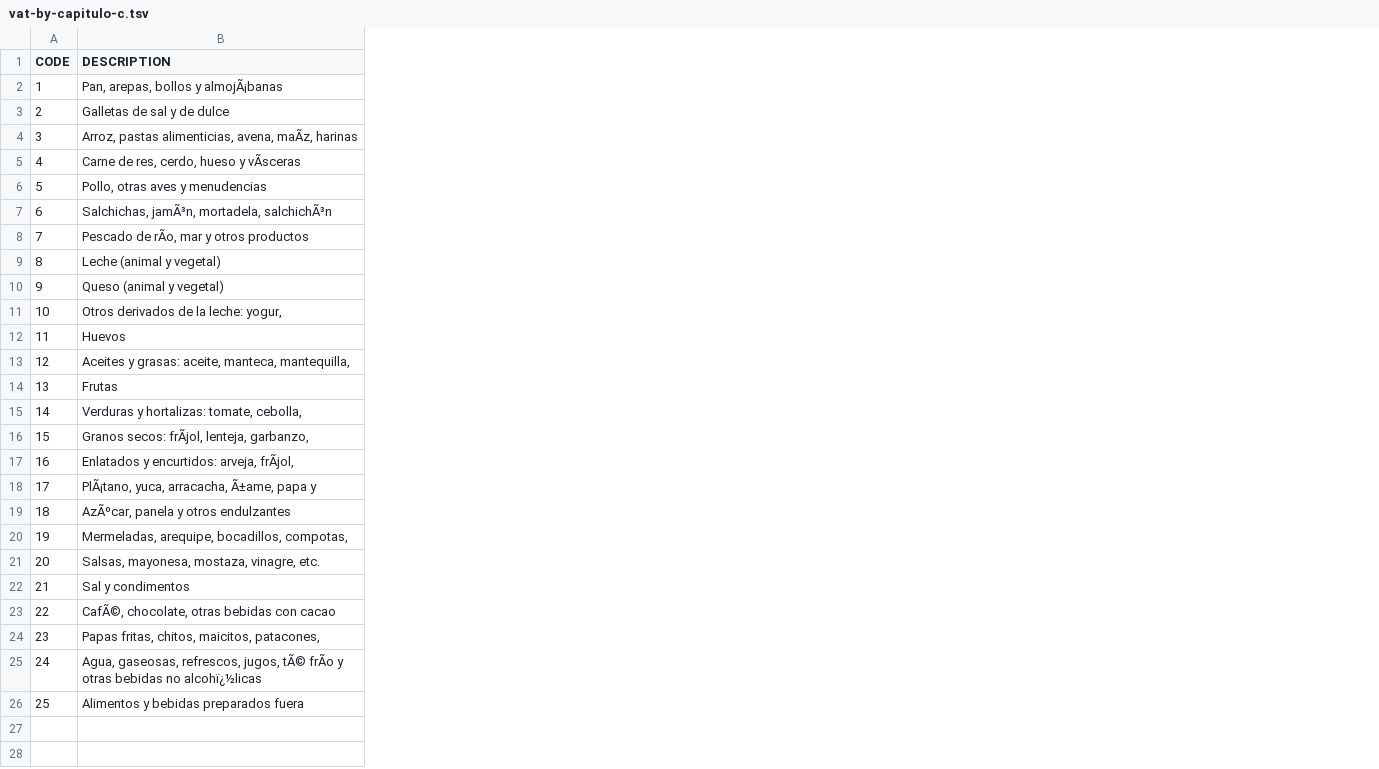
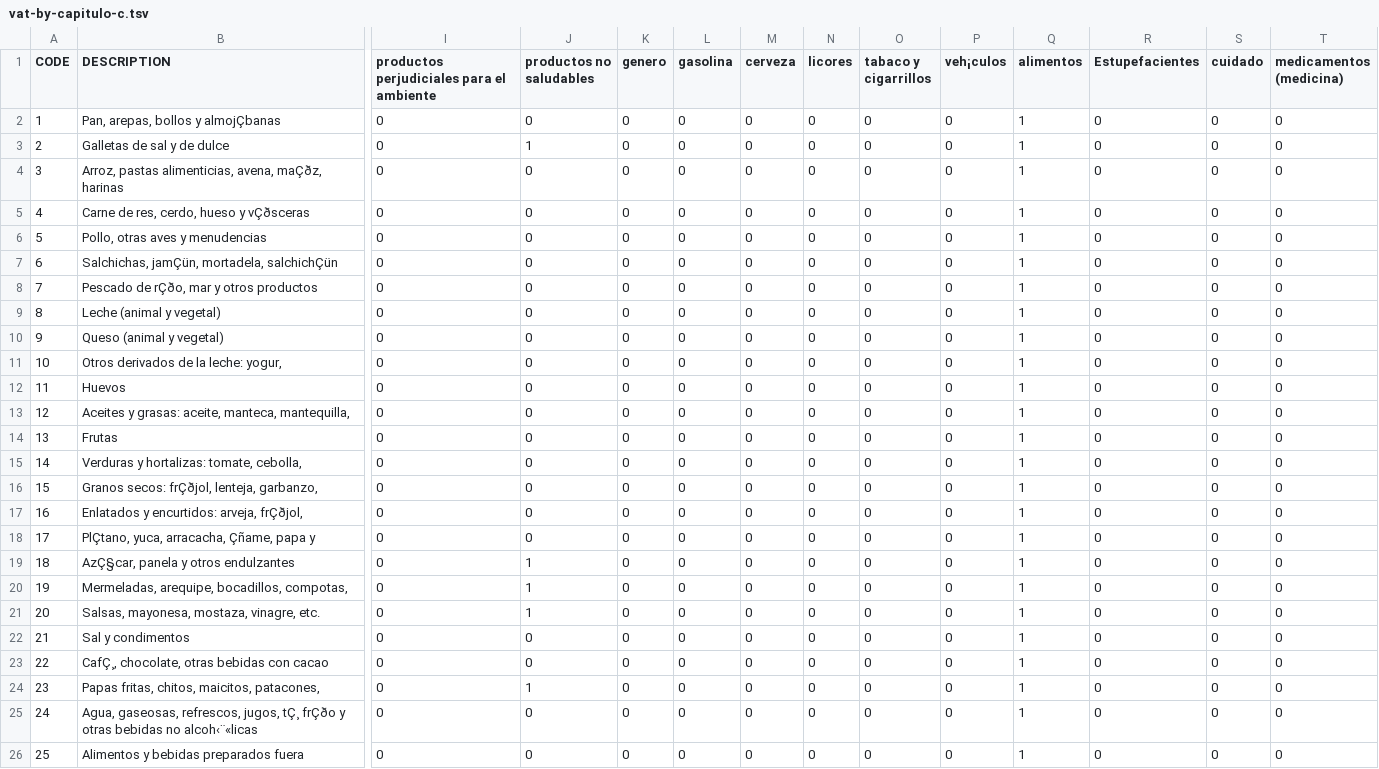
Before and after one commit to ofiscal/tax.co, a TSV file: config/vat/grouped/1.dos2unix/vat-by-capitulo-c.tsv, drawn as a sheet; only a part is shown, gaps mark what is left out; the diff covers the shown part only; the diff names each change by its address in the sheet, - before the commit and + after, or states it on an @@ line.

```diff
--- a/config/vat/grouped/1.dos2unix/vat-by-capitulo-c.tsv
+++ b/config/vat/grouped/1.dos2unix/vat-by-capitulo-c.tsv
+column I, rows 1-26: productos perjudiciales para el ambiente | 0 | 0 | 0 | 0 | 0 | 0 | 0 | 0 | 0 | 0 | 0 | 0 | 0 | 0 | 0 | 0 | 0 | 0 | 0 | 0 | 0 | 0 | 0 | 0 | 0
+column J (productos no saludables), rows 2-26: 0 | 1 | 0 | 0 | 0 | 0 | 0 | 0 | 0 | 0 | 0 | 0 | 0 | 0 | 0 | 0 | 0 | 1 | 1 | 1 | 0 | 0 | 1 | 0 | 0
+column K (genero), rows 2-26: all 0
+column L (gasolina), rows 2-26: all 0
+column M (cerveza), rows 2-26: all 0
+column N (licores), rows 2-26: all 0
+column O (tabaco y cigarrillos), rows 2-26: all 0
+column P (veh¡culos), rows 2-26: all 0
+column Q (alimentos), rows 2-26: all 1
+column R (Estupefacientes), rows 2-26: all 0
+column S (cuidado), rows 2-26: all 0
+column T (medicamentos (medicina)), rows 2-26: all 0
-B2 (DESCRIPTION): Pan, arepas, bollos y almojÃ¡banas
+B2 (DESCRIPTION): Pan, arepas, bollos y almojÇbanas
-B4 (DESCRIPTION): …alimenticias, avena, maÃz, harinas
+B4 (DESCRIPTION): …alimenticias, avena, maÇðz, harinas
-B5 (DESCRIPTION): Carne de res, cerdo, hueso y vÃsceras
+B5 (DESCRIPTION): Carne de res, cerdo, hueso y vÇðsceras
-B7 (DESCRIPTION): Salchichas, jamÃ³n, mortadela, salchichÃ³n
+B7 (DESCRIPTION): Salchichas, jamÇün, mortadela, salchichÇün
-B8 (DESCRIPTION): Pescado de rÃo, mar y otros productos
+B8 (DESCRIPTION): Pescado de rÇðo, mar y otros productos
-B16 (DESCRIPTION): Granos secos: frÃjol, lenteja, garbanzo,
+B16 (DESCRIPTION): Granos secos: frÇðjol, lenteja, garbanzo,
-B17 (DESCRIPTION): Enlatados y encurtidos: arveja, frÃjol,
+B17 (DESCRIPTION): Enlatados y encurtidos: arveja, frÇðjol,
-B18 (DESCRIPTION): PlÃ¡tano, yuca, arracacha, Ã±ame, papa y
+B18 (DESCRIPTION): PlÇtano, yuca, arracacha, Çñame, papa y
-B19 (DESCRIPTION): AzÃºcar, panela y otros endulzantes
+B19 (DESCRIPTION): AzÇ§car, panela y otros endulzantes
-B23 (DESCRIPTION): CafÃ©, chocolate, otras bebidas con cacao
+B23 (DESCRIPTION): CafÇ¸, chocolate, otras bebidas con cacao
-B25 (DESCRIPTION): …refrescos, jugos, tÃ© frÃo y otras bebidas no alcohï¿½licas
+B25 (DESCRIPTION): …refrescos, jugos, tÇ¸ frÇðo y otras bebidas no alcoh‹¨«licas
```
Also changed, not shown: 5 added columns elsewhere in this file, config/vat/grouped/vat_by_capitulo_c.csv, config/vat/grouped/vat_by_coicop.csv, 4 other files.
